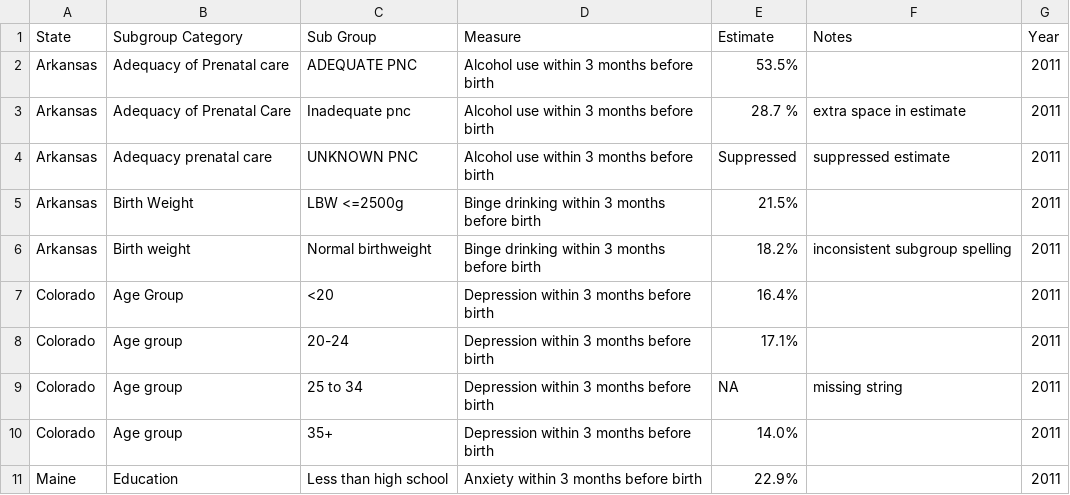
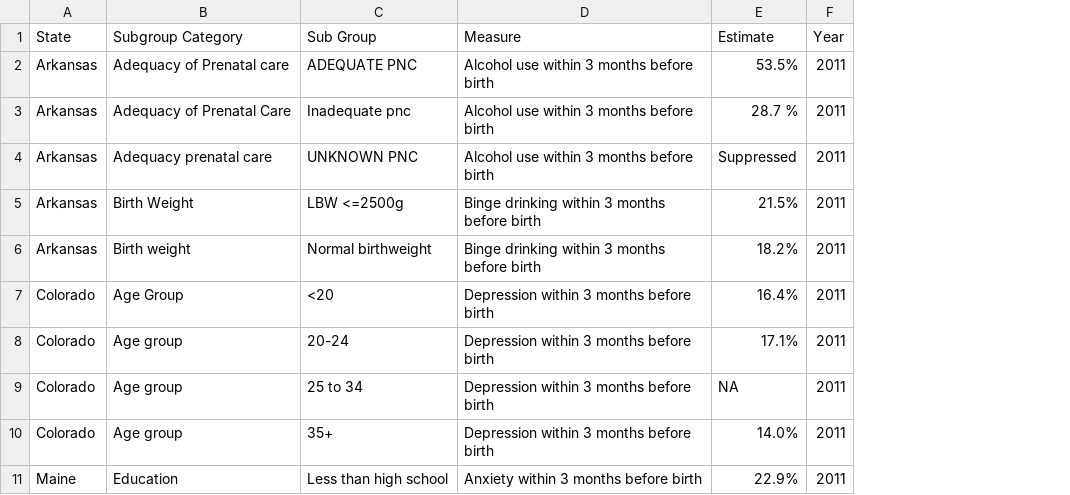
Before and after one commit to erikwestlund-teaching/yale-ai-stats-03-skills-practice, a CSV file: inputs/raw/subgroup_estimates.csv, drawn as a sheet; only a part is shown; the diff names each change by its address in the sheet, - before the commit and + after, or states it on an @@ line.

Commit message:
Refine skill rules, drop the Notes column, and clarify task steps

```diff
--- a/inputs/raw/subgroup_estimates.csv
+++ b/inputs/raw/subgroup_estimates.csv
-column F (Notes), rows 3-9: extra space in estimate | suppressed estimate |  | inconsistent subgroup spelling |  |  | missing string
```
Also changed, not shown: 14 other files.
